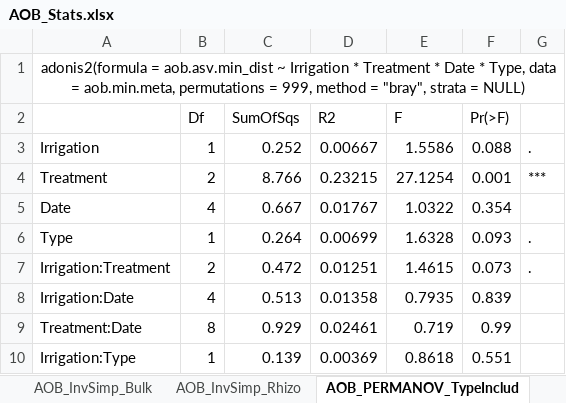
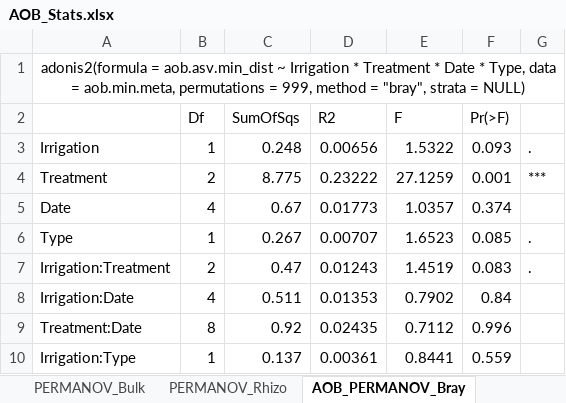
Before and after one commit to arifinabintarti/Bintarti_2024_Microservices, an Excel workbook: 070623_AOB_out/AOB_Stats.xlsx, sheet AOB_PERMANOV_Bray, drawn as a sheet; only a part is shown; values as stored, in another font and other column widths than the file's, no borders; the diff covers the shown part only; the diff names each change by its address in the sheet, - before the commit and + after, or states it on an @@ line.

```diff
--- a/070623_AOB_out/AOB_Stats.xlsx (sheet AOB_PERMANOV_Bray)
+++ b/070623_AOB_out/AOB_Stats.xlsx (sheet AOB_PERMANOV_Bray)
-sheet tab: AOB_PERMANOV_TypeInclud
+sheet tab: AOB_PERMANOV_Bray
+sheet tab: PERMANOV_Bulk
+sheet tab: PERMANOV_Rhizo
-C3 (SumOfSqs): 0.252
+C3 (SumOfSqs): 0.248
-D3 (R2): 0.00667
+D3 (R2): 0.00656
-E3 (F): 1.5586
+E3 (F): 1.5322
-F3 (Pr(>F)): 0.088
+F3 (Pr(>F)): 0.093
-C4 (SumOfSqs): 8.766
+C4 (SumOfSqs): 8.775
-D4 (R2): 0.23215
+D4 (R2): 0.23222
-E4 (F): 27.1254
+E4 (F): 27.1259
-C5 (SumOfSqs): 0.667
+C5 (SumOfSqs): 0.67
-D5 (R2): 0.01767
+D5 (R2): 0.01773
-E5 (F): 1.0322
+E5 (F): 1.0357
-F5 (Pr(>F)): 0.354
+F5 (Pr(>F)): 0.374
-C6 (SumOfSqs): 0.264
+C6 (SumOfSqs): 0.267
-D6 (R2): 0.00699
+D6 (R2): 0.00707
-E6 (F): 1.6328
+E6 (F): 1.6523
-F6 (Pr(>F)): 0.093
+F6 (Pr(>F)): 0.085
-C7 (SumOfSqs): 0.472
+C7 (SumOfSqs): 0.47
-D7 (R2): 0.01251
+D7 (R2): 0.01243
-E7 (F): 1.4615
+E7 (F): 1.4519
-F7 (Pr(>F)): 0.073
+F7 (Pr(>F)): 0.083
-C8 (SumOfSqs): 0.513
+C8 (SumOfSqs): 0.511
-D8 (R2): 0.01358
+D8 (R2): 0.01353
-E8 (F): 0.7935
+E8 (F): 0.7902
-F8 (Pr(>F)): 0.839
+F8 (Pr(>F)): 0.84
-C9 (SumOfSqs): 0.929
+C9 (SumOfSqs): 0.92
-D9 (R2): 0.02461
+D9 (R2): 0.02435
-E9 (F): 0.719
+E9 (F): 0.7112
-F9 (Pr(>F)): 0.99
+F9 (Pr(>F)): 0.996
-C10 (SumOfSqs): 0.139
+C10 (SumOfSqs): 0.137
-D10 (R2): 0.00369
+D10 (R2): 0.00361
-E10 (F): 0.8618
+E10 (F): 0.8441
-F10 (Pr(>F)): 0.551
+F10 (Pr(>F)): 0.559
```
Also changed, not shown: 28 edited cells elsewhere in this sheet, sheet AOB_PERMANOV_Jac, sheet AOB_PERMANOV_wUF_rare, sheet AOB_PERMANOV_uwUF_rare, other sheet tabs, 20 other files.
